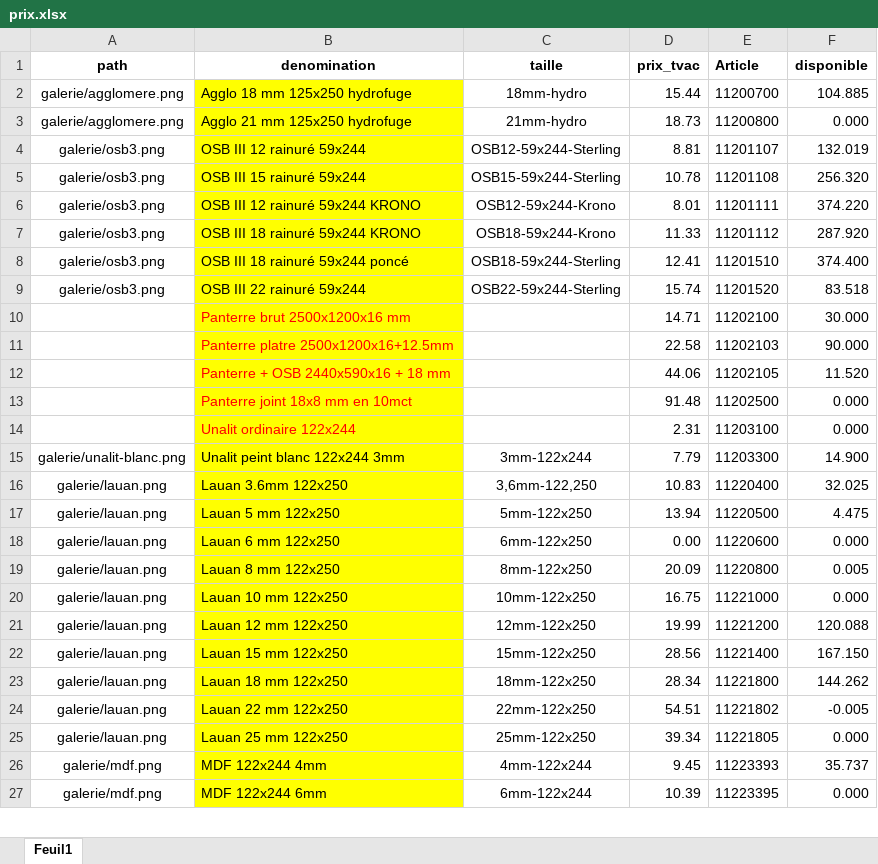
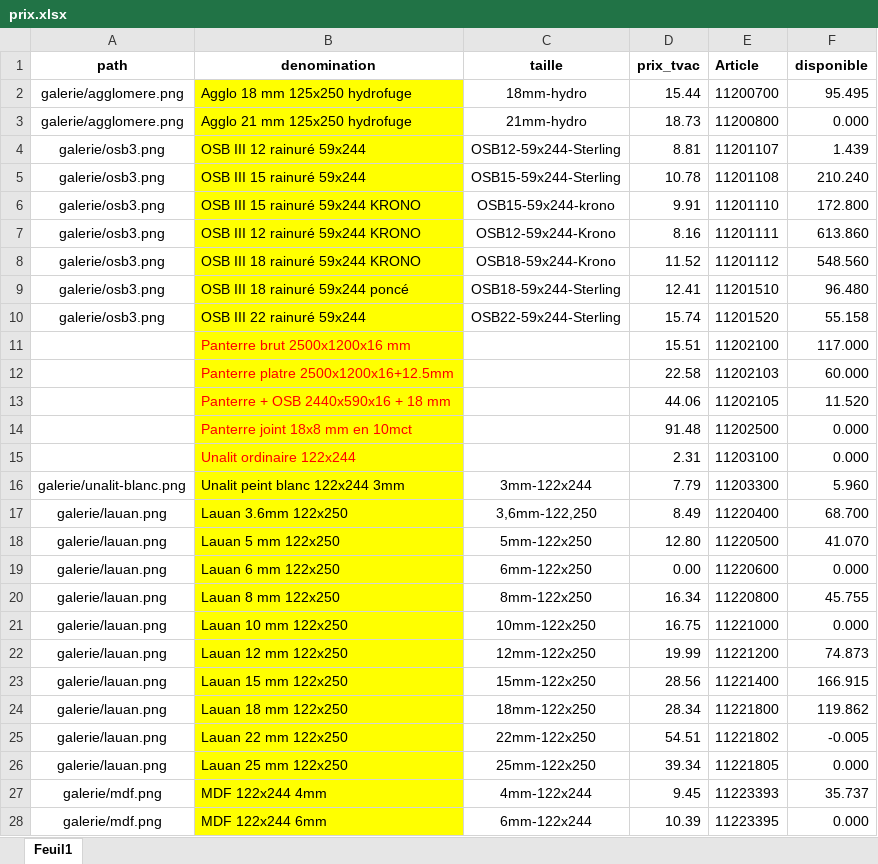
Before and after one commit to Ets-Braconnier/bois, an Excel workbook: prix/prix.xlsx, sheet Feuil1, drawn as a sheet; only a part is shown; values as stored, in another font and other column widths than the file's, no borders; addresses are those after the commit; the diff covers the shown part only; the diff names each change by its address in the sheet, - before the commit and + after, or states it on an @@ line.

```diff
--- a/prix/prix.xlsx (sheet Feuil1)
+++ b/prix/prix.xlsx (sheet Feuil1)
-F2 (disponible): 104.885
+F2 (disponible): 95.495
-F4 (disponible): 132.019
+F4 (disponible): 1.439
-F5 (disponible): 256.320
+F5 (disponible): 210.240
+row 6: galerie/osb3.png | OSB III 15 rainuré 59x244 KRONO | OSB15-59x244-krono | 9.91 | 11201110 | 172.800
-D7 (prix_tvac): 8.01
+D7 (prix_tvac): 8.16
-F7 (disponible): 374.220
+F7 (disponible): 613.860
-D8 (prix_tvac): 11.33
+D8 (prix_tvac): 11.52
-F8 (disponible): 287.920
+F8 (disponible): 548.560
-F9 (disponible): 374.400
+F9 (disponible): 96.480
-F10 (disponible): 83.518
+F10 (disponible): 55.158
-D11 (prix_tvac): 14.71
+D11 (prix_tvac): 15.51
-F11 (disponible): 30.000
+F11 (disponible): 117.000
-F12 (disponible): 90.000
+F12 (disponible): 60.000
-F16 (disponible): 14.900
+F16 (disponible): 5.960
-D17 (prix_tvac): 10.83
+D17 (prix_tvac): 8.49
-F17 (disponible): 32.025
+F17 (disponible): 68.700
-D18 (prix_tvac): 13.94
+D18 (prix_tvac): 12.80
-F18 (disponible): 4.475
+F18 (disponible): 41.070
-D20 (prix_tvac): 20.09
+D20 (prix_tvac): 16.34
-F20 (disponible): 0.005
+F20 (disponible): 45.755
-F22 (disponible): 120.088
+F22 (disponible): 74.873
-F23 (disponible): 167.150
+F23 (disponible): 166.915
-F24 (disponible): 144.262
+F24 (disponible): 119.862
```
Also changed, not shown: 68 edited cells elsewhere in this sheet.
